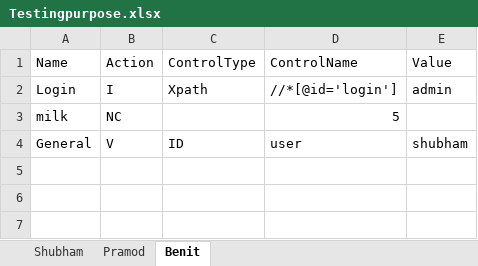
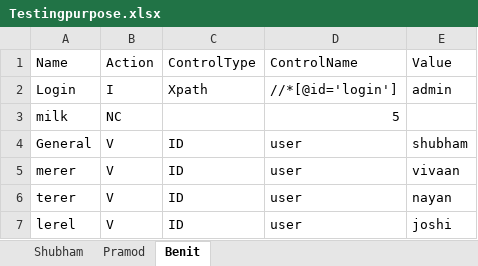
Before and after one commit to shujoshi/AtegrityQAAutomation, an Excel workbook: Testingpurpose.xlsx, sheet Benit, drawn as a sheet; values as stored, in another font and other column widths than the file's, no borders; the diff names each change by its address in the sheet, - before the commit and + after, or states it on an @@ line.

Commit message:
adding

```diff
--- a/Testingpurpose.xlsx (sheet Benit)
+++ b/Testingpurpose.xlsx (sheet Benit)
+row 5: merer | V | ID | user | vivaan
+row 6: terer | V | ID | user | nayan
+row 7: lerel | V | ID | user | joshi
```
